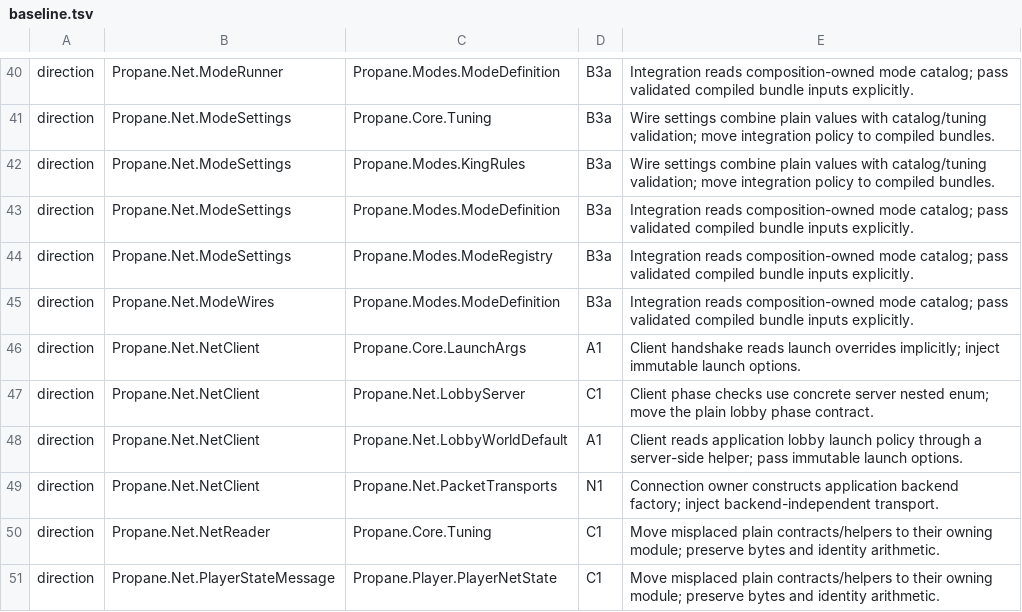
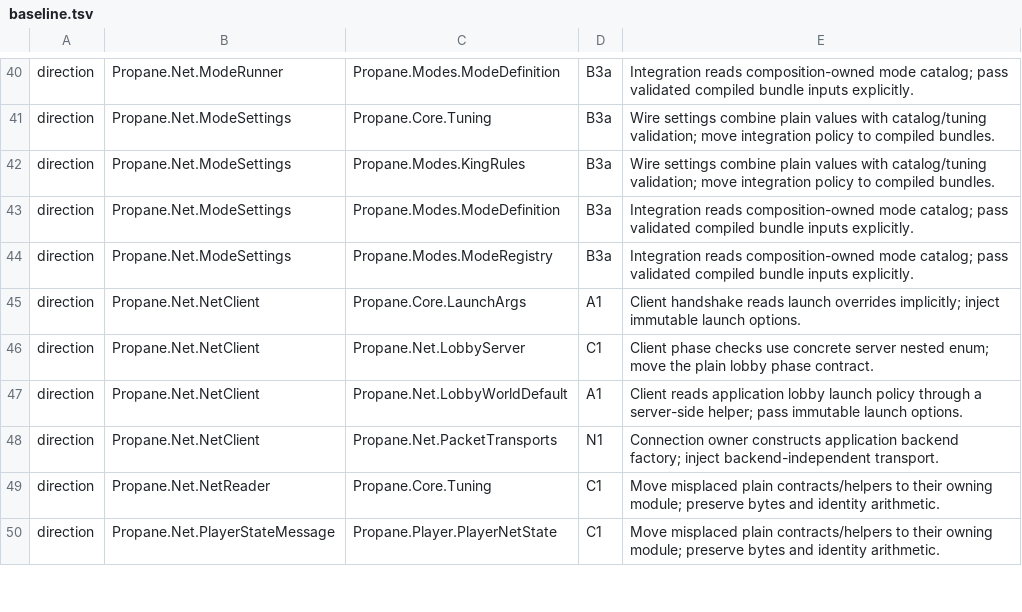
Before and after one commit to talmage89/propane-game, a TSV file: tools/architecture/baseline.tsv, drawn as a sheet; only a part is shown, gaps mark what is left out.

Commit message:
Compile complete network mode bundles in composition
Unify definition, schema and server wire selection in an immutable ordered catalog. Validate required integration before publication and give Sandbox an explicit silent wire, so a missing wire can no longer disable a mode silently. Replace global test mutation with nested scopes that restore the prior catalog exactly. Keep existing client policy in Match for B3b and preserve rule initialization before wire construction. Retire the wire registration table and its architecture exception.

```diff
--- a/tools/architecture/baseline.tsv
+++ b/tools/architecture/baseline.tsv
@@ -44,3 +44,2 @@ direction	Propane.Net.ModeSettings	Propane.Modes.ModeDefinition	B3a	Integration
 direction	Propane.Net.ModeSettings	Propane.Modes.ModeRegistry	B3a	Integration reads composition-owned mode catalog; pass validated compiled bundle inputs explicitly.
-direction	Propane.Net.ModeWires	Propane.Modes.ModeDefinition	B3a	Integration reads composition-owned mode catalog; pass validated compiled bundle inputs explicitly.
 direction	Propane.Net.NetClient	Propane.Core.LaunchArgs	A1	Client handshake reads launch overrides implicitly; inject immutable launch options.
```
Also changed, not shown: 12 other files.
